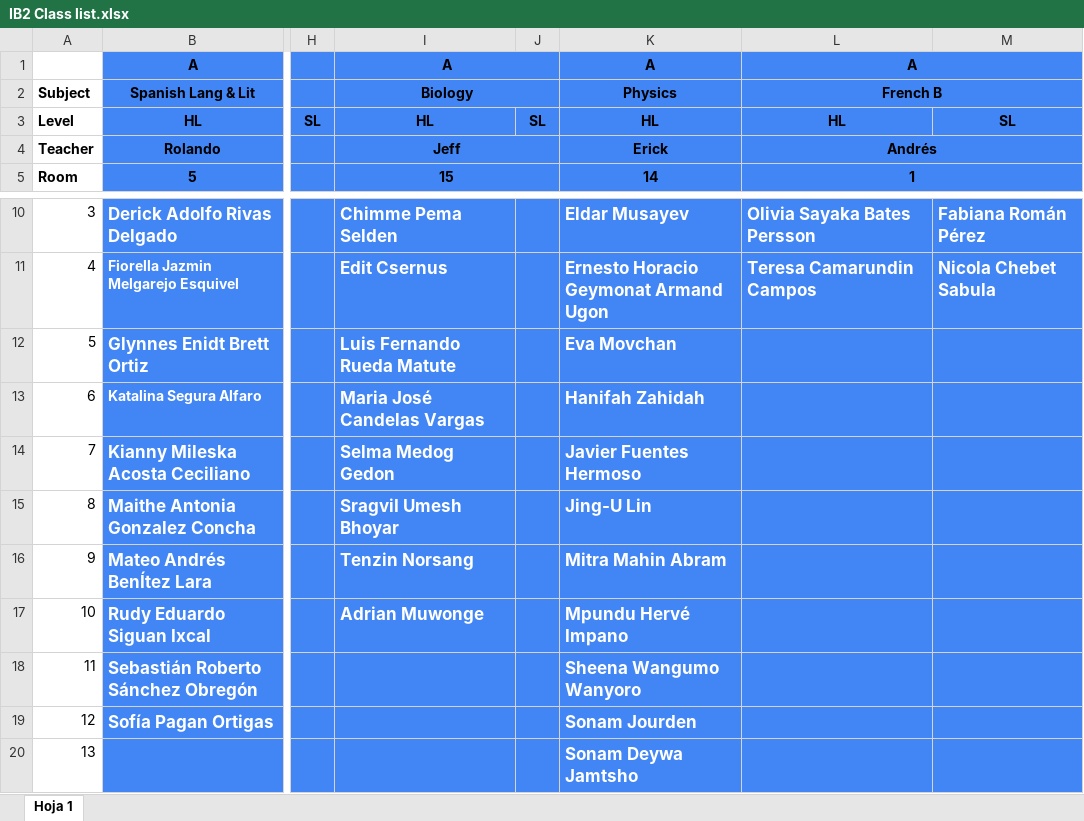
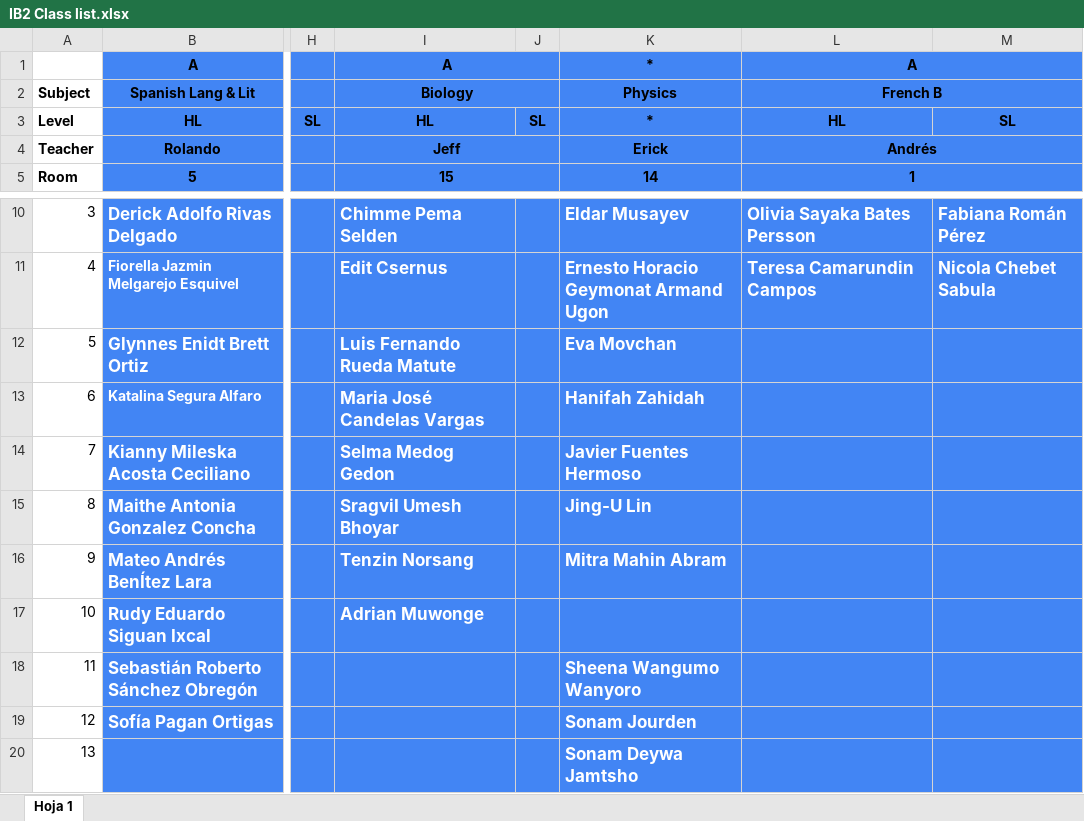
Before and after one commit to Ell1ott/uwccr-school-scedules, an Excel workbook: IB2 Class list.xlsx, sheet Hoja 1, drawn as a sheet; only a part is shown, gaps mark what is left out; values as stored, in another font and other column widths than the file's, no borders; charts and pictures and table styles not drawn; the diff names each change by its address in the sheet, - before the commit and + after, or states it on an @@ line.

```diff
--- a/IB2 Class list.xlsx (sheet Hoja 1)
+++ b/IB2 Class list.xlsx (sheet Hoja 1)
-K1: A
+K1: *
-K3: HL
+K3: *
-K17: Mpundu Hervé Impano
+K17: (empty)
```
Also changed, not shown: formulas that keep their value, charts or pictures, 26 other files.
